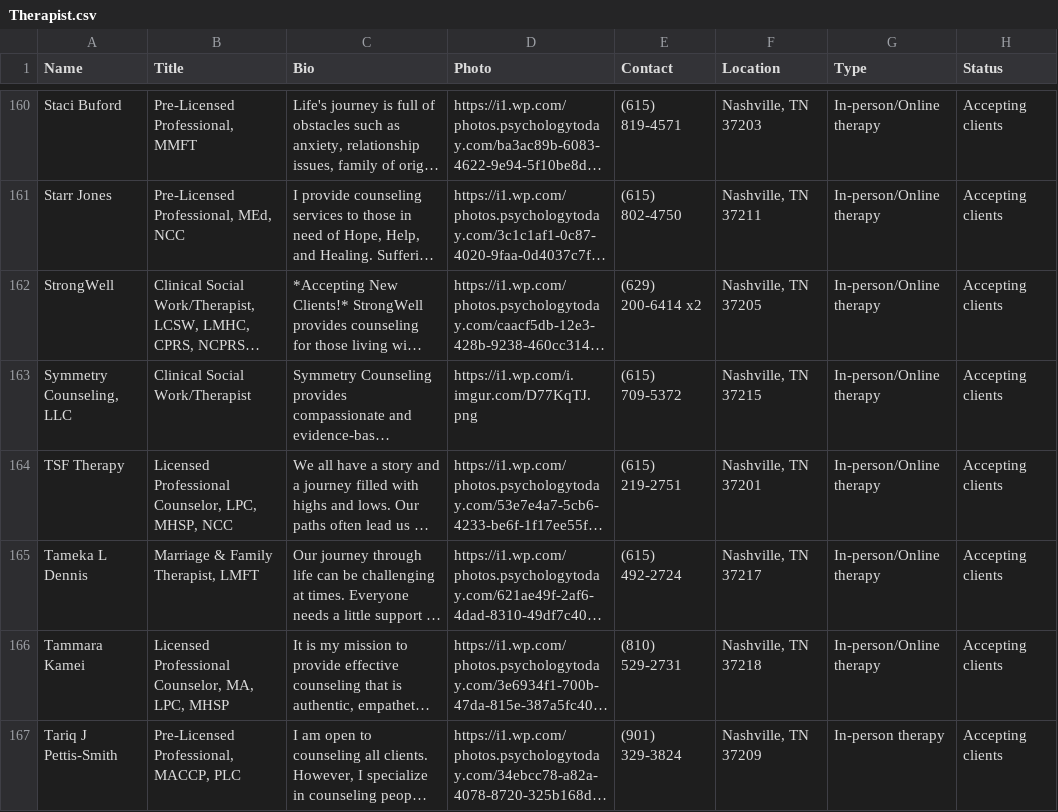
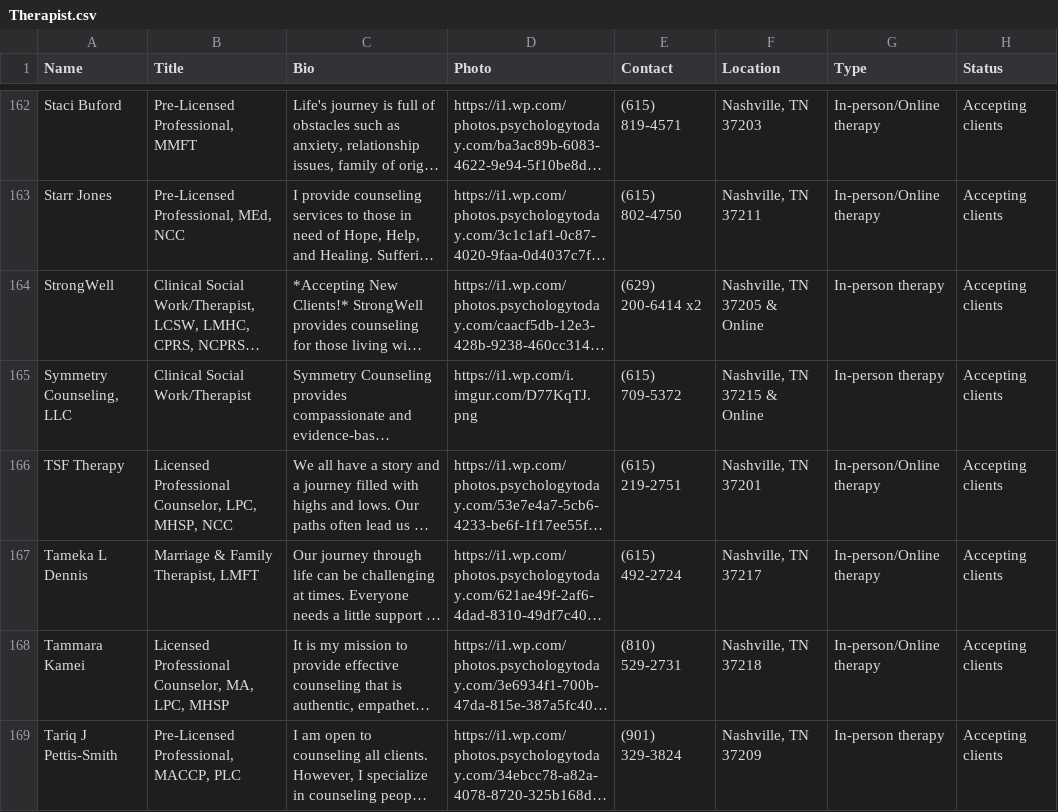
Before and after one commit to BMHVillage/therapists, a CSV file: Therapist.csv, drawn as a sheet; only a part is shown, gaps mark what is left out; long unchanged cells end in …; addresses are those after the commit; the diff covers the shown part only; the diff names each change by its address in the sheet, - before the commit and + after, or states it on an @@ line.

```diff
--- a/Therapist.csv
+++ b/Therapist.csv
-F164 (Location): Nashville, TN 37205
+F164 (Location): Nashville, TN 37205 & Online
-G164:G165 (Type): In-person/Online therapy
+G164:G165 (Type): In-person therapy
-F165 (Location): Nashville, TN 37215
+F165 (Location): Nashville, TN 37215 & Online
```
Also changed, not shown: 3 added rows and 46 edited cells elsewhere in this file.
